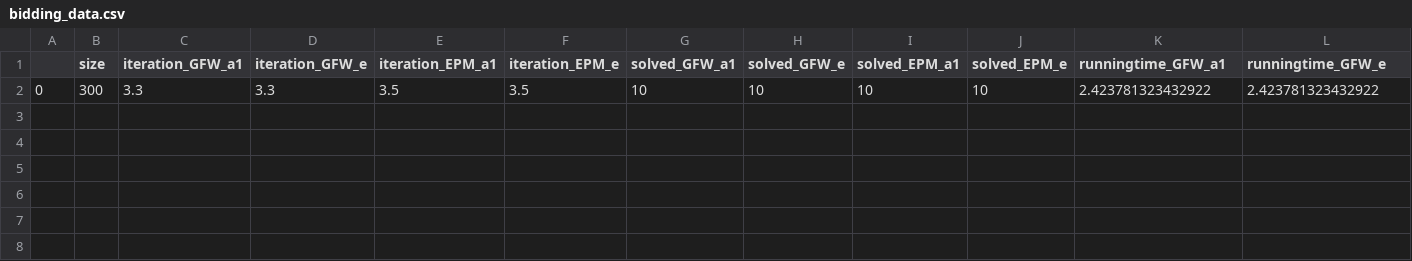
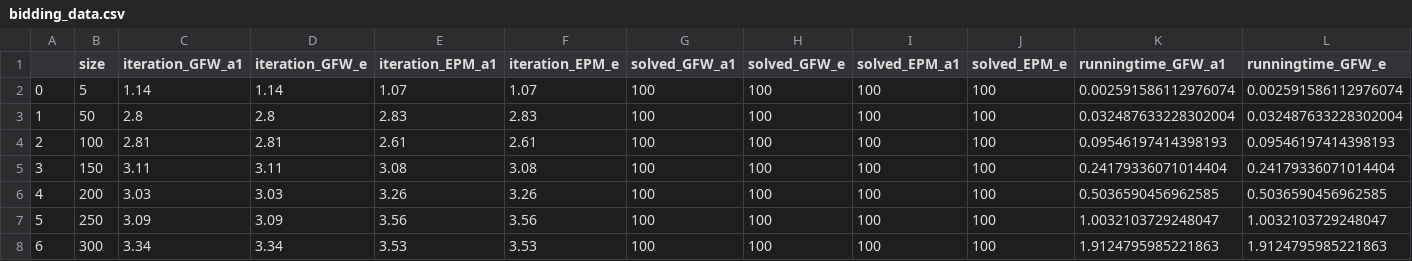
Before and after one commit to CoffeeAndConvexity/GFW-Linear-Chores-Fisher, a CSV file: code/data/bidding_data.csv, drawn as a sheet; only a part is shown; removed rows and columns are numbered as before the commit, all else as after; rows hold the shown columns only; the diff names each change by its address in the sheet, - before the commit and + after, or states it on an @@ line.

Commit message:
Upload data

```diff
--- a/code/data/bidding_data.csv
+++ b/code/data/bidding_data.csv
-row 2: 0 | 300 | 3.3 | 3.3 | 3.5 | 3.5 | 10 | 10 | 10 | 10 | 2.423781323432922 | 2.423781323432922
+row 2: 0 | 5 | 1.14 | 1.14 | 1.07 | 1.07 | 100 | 100 | 100 | 100 | 0.002591586112976074 | 0.002591586112976074
+row 3: 1 | 50 | 2.8 | 2.8 | 2.83 | 2.83 | 100 | 100 | 100 | 100 | 0.032487633228302004 | 0.032487633228302004
+row 4: 2 | 100 | 2.81 | 2.81 | 2.61 | 2.61 | 100 | 100 | 100 | 100 | 0.09546197414398193 | 0.09546197414398193
+row 5: 3 | 150 | 3.11 | 3.11 | 3.08 | 3.08 | 100 | 100 | 100 | 100 | 0.24179336071014404 | 0.24179336071014404
+row 6: 4 | 200 | 3.03 | 3.03 | 3.26 | 3.26 | 100 | 100 | 100 | 100 | 0.5036590456962585 | 0.5036590456962585
+row 7: 5 | 250 | 3.09 | 3.09 | 3.56 | 3.56 | 100 | 100 | 100 | 100 | 1.0032103729248047 | 1.0032103729248047
+row 8: 6 | 300 | 3.34 | 3.34 | 3.53 | 3.53 | 100 | 100 | 100 | 100 | 1.9124795985221863 | 1.9124795985221863
```
Also changed, not shown: code/data/bidding_data_with_noise.csv, 13 other files.
